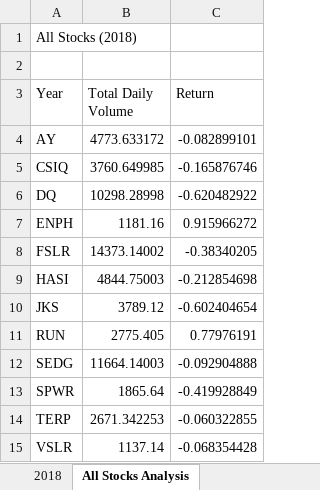
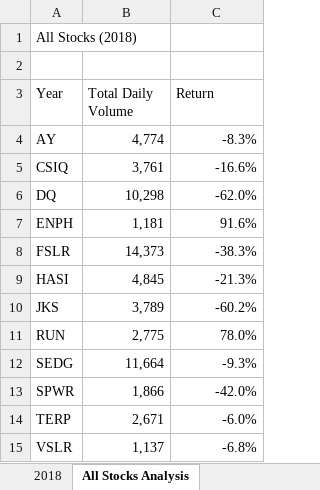
Before and after one commit to sarahbarkley/stock-analysis, an Excel workbook: green_stocks.xlsm, sheet All Stocks Analysis, drawn as a sheet; values as stored, in another font and other column widths than the file's, no cell formats; the diff names each change by its address in the sheet, - before the commit and + after, or states it on an @@ line.

Commit message:
Add files via upload

```diff
--- a/green_stocks.xlsm (sheet All Stocks Analysis)
+++ b/green_stocks.xlsm (sheet All Stocks Analysis)
-B4 (Total Daily Volume): 4773.633172
+B4 (Total Daily Volume): 4,774
-C4 (Return): -0.082899101
+C4 (Return): -8.3%
-B5 (Total Daily Volume): 3760.649985
+B5 (Total Daily Volume): 3,761
-C5 (Return): -0.165876746
+C5 (Return): -16.6%
-B6 (Total Daily Volume): 10298.28998
+B6 (Total Daily Volume): 10,298
-C6 (Return): -0.620482922
+C6 (Return): -62.0%
-B7 (Total Daily Volume): 1181.16
+B7 (Total Daily Volume): 1,181
-C7 (Return): 0.915966272
+C7 (Return): 91.6%
-B8 (Total Daily Volume): 14373.14002
+B8 (Total Daily Volume): 14,373
-C8 (Return): -0.38340205
+C8 (Return): -38.3%
-B9 (Total Daily Volume): 4844.75003
+B9 (Total Daily Volume): 4,845
-C9 (Return): -0.212854698
+C9 (Return): -21.3%
-B10 (Total Daily Volume): 3789.12
+B10 (Total Daily Volume): 3,789
-C10 (Return): -0.602404654
+C10 (Return): -60.2%
-B11 (Total Daily Volume): 2775.405
+B11 (Total Daily Volume): 2,775
-C11 (Return): 0.77976191
+C11 (Return): 78.0%
-B12 (Total Daily Volume): 11664.14003
+B12 (Total Daily Volume): 11,664
-C12 (Return): -0.092904888
+C12 (Return): -9.3%
-B13 (Total Daily Volume): 1865.64
+B13 (Total Daily Volume): 1,866
-C13 (Return): -0.419928849
+C13 (Return): -42.0%
-B14 (Total Daily Volume): 2671.342253
+B14 (Total Daily Volume): 2,671
-C14 (Return): -0.060322855
+C14 (Return): -6.0%
-B15 (Total Daily Volume): 1137.14
+B15 (Total Daily Volume): 1,137
-C15 (Return): -0.068354428
+C15 (Return): -6.8%
```
Also changed, not shown: cell formats.
